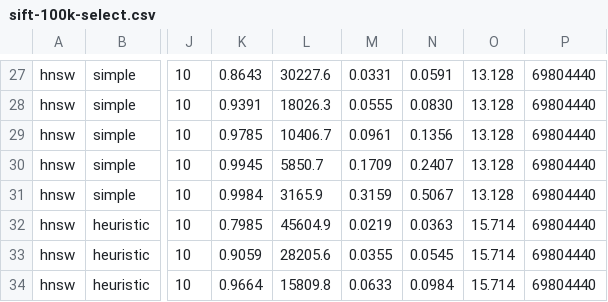
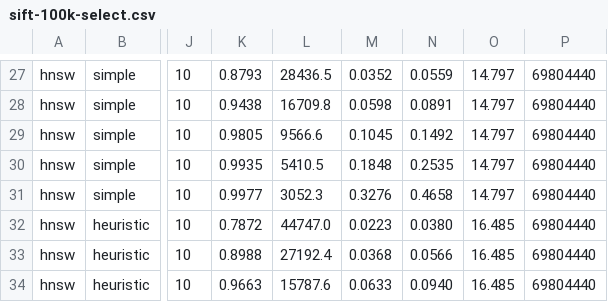
Before and after one commit to anibitri/vektor, a CSV file: results/sift-100k-select.csv, drawn as a sheet; only a part is shown, gaps mark what is left out; the diff covers the shown part only; the diff names each change by its address in the sheet, - before the commit and + after, or states it on an @@ line.

```diff
--- a/results/sift-100k-select.csv
+++ b/results/sift-100k-select.csv
-K27: 0.8643
+K27: 0.8793
-L27: 30227.6
+L27: 28436.5
-M27: 0.0331
+M27: 0.0352
-N27: 0.0591
+N27: 0.0559
-O27:O31: 13.128
+O27:O31: 14.797
-K28: 0.9391
+K28: 0.9438
-L28: 18026.3
+L28: 16709.8
-M28: 0.0555
+M28: 0.0598
-N28: 0.0830
+N28: 0.0891
-K29: 0.9785
+K29: 0.9805
-L29: 10406.7
+L29: 9566.6
-M29: 0.0961
+M29: 0.1045
-N29: 0.1356
+N29: 0.1492
-K30: 0.9945
+K30: 0.9935
-L30: 5850.7
+L30: 5410.5
-M30: 0.1709
+M30: 0.1848
-N30: 0.2407
+N30: 0.2535
-K31: 0.9984
+K31: 0.9977
-L31: 3165.9
+L31: 3052.3
-M31: 0.3159
+M31: 0.3276
-N31: 0.5067
+N31: 0.4658
-K32: 0.7985
+K32: 0.7872
-L32: 45604.9
+L32: 44747.0
-M32: 0.0219
+M32: 0.0223
-N32: 0.0363
+N32: 0.0380
-O32:O34: 15.714
+O32:O34: 16.485
-K33: 0.9059
+K33: 0.8988
-L33: 28205.6
+L33: 27192.4
-M33: 0.0355
+M33: 0.0368
-N33: 0.0545
+N33: 0.0566
-K34: 0.9664
+K34: 0.9663
-L34: 15809.8
+L34: 15787.6
-N34: 0.0984
+N34: 0.0940
```
Also changed, not shown: 148 edited cells elsewhere in this file, results/sift-100k-visited.csv, results/sift-100k.csv, 17 other files.
